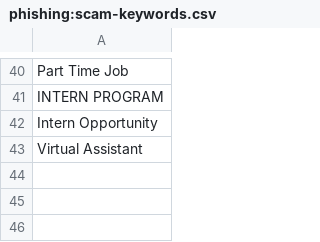
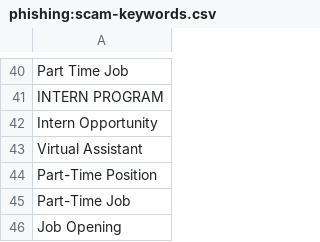
Before and after one commit to OberAlex/HuntingList, a CSV file: phishing:scam-keywords.csv, drawn as a sheet; only a part is shown, gaps mark what is left out; the diff names each change by its address in the sheet, - before the commit and + after, or states it on an @@ line.

Commit message:
Update phishing:scam-keywords.csv

```diff
--- a/phishing:scam-keywords.csv
+++ b/phishing:scam-keywords.csv
+row 44: Part-Time Position
+row 45: Part-Time Job
+row 46: Job Opening
```
